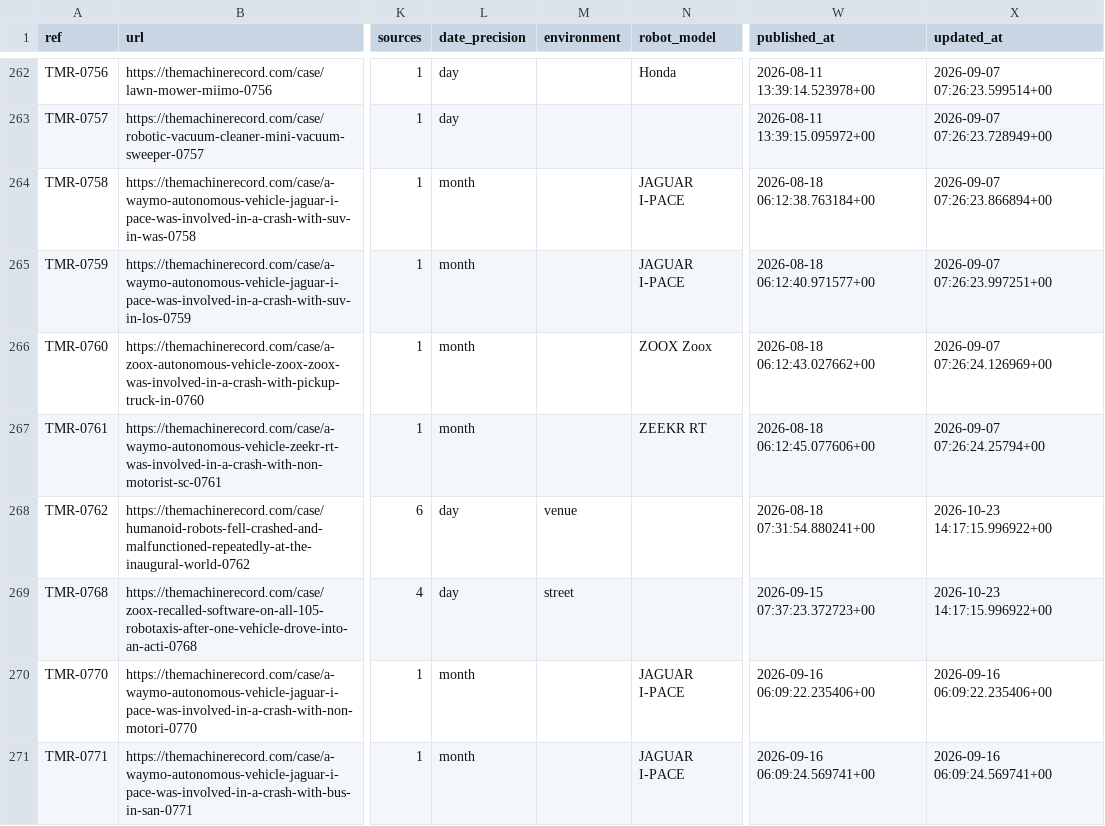
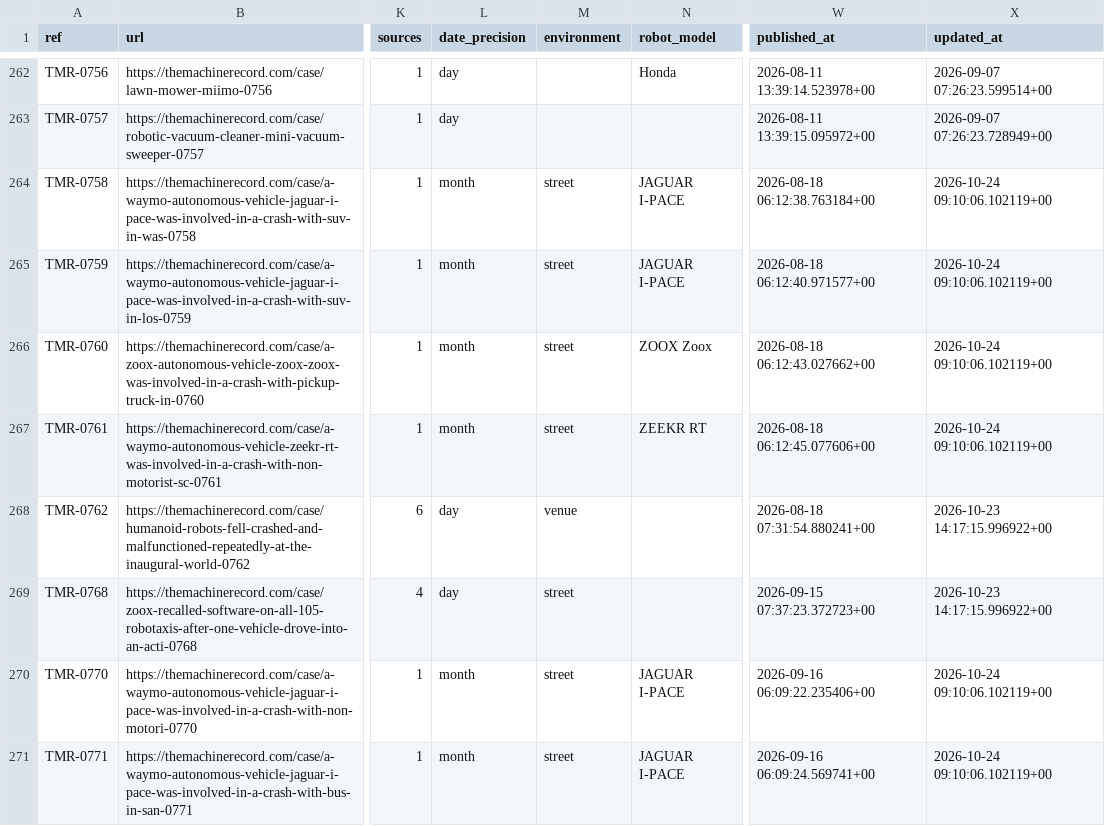
Before and after one commit to vzolot/machine-record-data, a CSV file: data/cases.csv, drawn as a sheet; only a part is shown, gaps mark what is left out; the diff covers the shown part only; the diff names each change by its address in the sheet, - before the commit and + after, or states it on an @@ line.

```diff
--- a/data/cases.csv
+++ b/data/cases.csv
-M264:M267 (environment): (empty)
+M264:M267 (environment): street
-X264 (updated_at): 2026-09-07 07:26:23.866894+00
+X264 (updated_at): 2026-10-24 09:10:06.102119+00
-X265 (updated_at): 2026-09-07 07:26:23.997251+00
+X265 (updated_at): 2026-10-24 09:10:06.102119+00
-X266 (updated_at): 2026-09-07 07:26:24.126969+00
+X266 (updated_at): 2026-10-24 09:10:06.102119+00
-X267 (updated_at): 2026-09-07 07:26:24.25794+00
+X267 (updated_at): 2026-10-24 09:10:06.102119+00
-M270:M271 (environment): (empty)
+M270:M271 (environment): street
-X270 (updated_at): 2026-09-16 06:09:22.235406+00
+X270 (updated_at): 2026-10-24 09:10:06.102119+00
-X271 (updated_at): 2026-09-16 06:09:24.569741+00
+X271 (updated_at): 2026-10-24 09:10:06.102119+00
```
Also changed, not shown: 120 edited cells elsewhere in this file, data/sources.csv, 2 other files.
